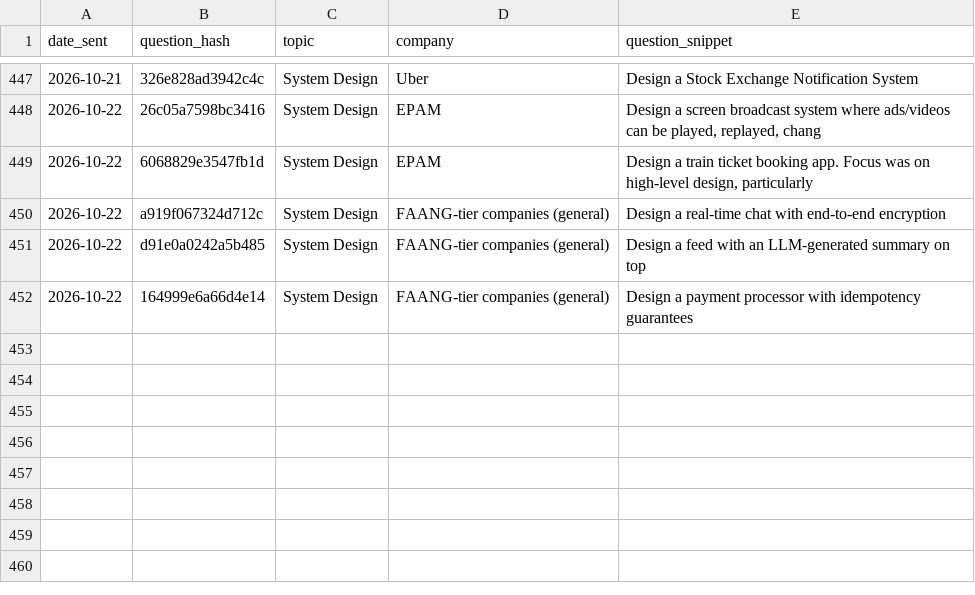
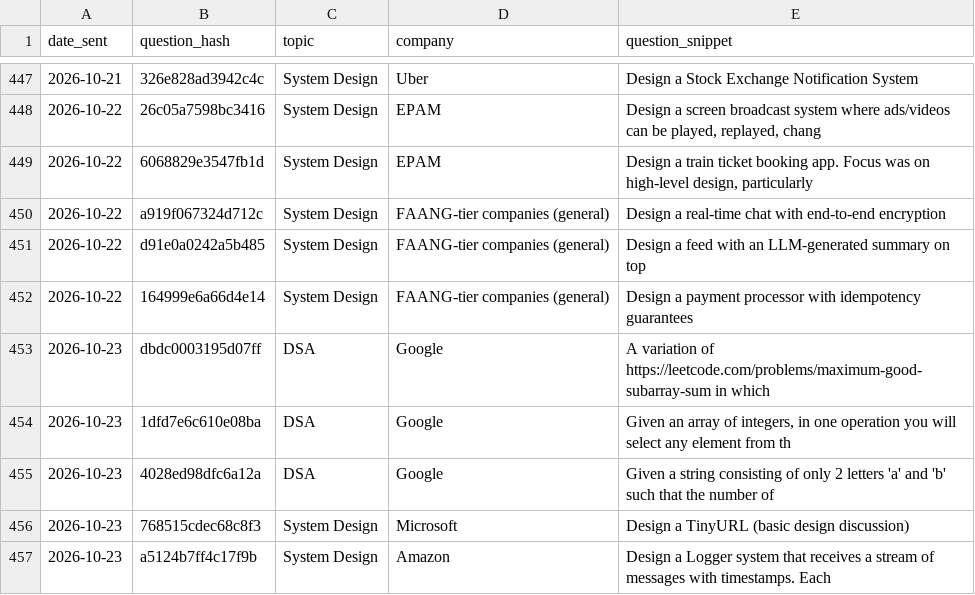
Before and after one commit to ayush95123/daily-iq, a CSV file: sent_log.csv, drawn as a sheet; only a part is shown, gaps mark what is left out.

```diff
--- a/sent_log.csv
+++ b/sent_log.csv
@@ -452 +452,6 @@ date_sent,question_hash,topic,company,question_snippet
 2026-10-22,164999e6a66d4e14,System Design,FAANG-tier companies (general),Design a payment processor with idempotency guarantees
+2026-10-23,dbdc0003195d07ff,DSA,Google,A variation of https://leetcode.com/problems/maximum-good-subarray-sum in which
+2026-10-23,1dfd7e6c610e08ba,DSA,Google,"Given an array of integers, in one operation you will select any element from th"
+2026-10-23,4028ed98dfc6a12a,DSA,Google,Given a string consisting of only 2 letters 'a' and 'b' such that the number of
+2026-10-23,768515cdec68c8f3,System Design,Microsoft,Design a TinyURL (basic design discussion)
+2026-10-23,a5124b7ff4c17f9b,System Design,Amazon,Design a Logger system that receives a stream of messages with timestamps. Each
```
